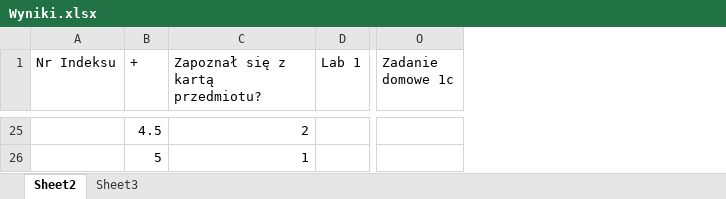
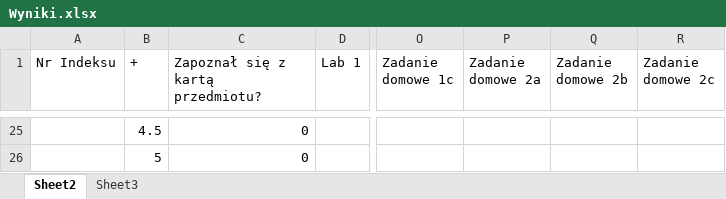
Before and after one commit to mpenarprz/InformatykaA1, an Excel workbook: Wyniki.xlsx, sheet Sheet2, drawn as a sheet; only a part is shown, gaps mark what is left out; values as stored, in another font and other column widths than the file's, no borders; charts and pictures and table styles not drawn; the diff covers the shown part only; the diff names each change by its address in the sheet, - before the commit and + after, or states it on an @@ line.

```diff
--- a/Wyniki.xlsx (sheet Sheet2)
+++ b/Wyniki.xlsx (sheet Sheet2)
+column P (Zadanie domowe 2a), empty
+column Q (Zadanie domowe 2b), empty
+column R (Zadanie domowe 2c), empty
-C25 (Zapoznał się z kartą przedmiotu?): 2
+C25 (Zapoznał się z kartą przedmiotu?): 0
-C26 (Zapoznał się z kartą przedmiotu?): 1
+C26 (Zapoznał się z kartą przedmiotu?): 0
```
Also changed, not shown: 31 edited cells elsewhere in this sheet, formulas that keep their value, charts or pictures, 3 other files.
